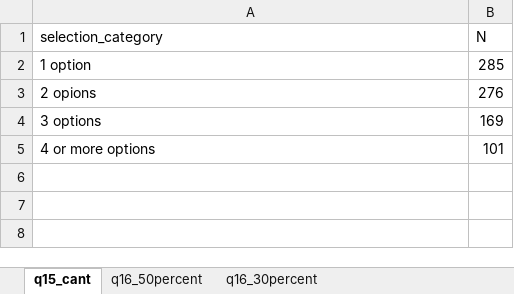
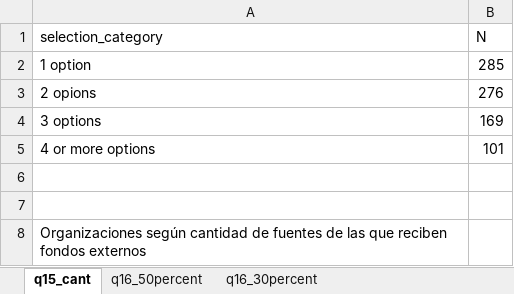
Before and after one commit to ayumart/WITM, an Excel workbook: Cuadros/q16.xlsx, sheet q15_cant, drawn as a sheet; values as stored, in another font and other column widths than the file's, no borders; the diff names each change by its address in the sheet, - before the commit and + after, or states it on an @@ line.

```diff
--- a/Cuadros/q16.xlsx (sheet q15_cant)
+++ b/Cuadros/q16.xlsx (sheet q15_cant)
+row 6: (empty)
+row 7: (empty)
+row 8: Organizaciones según cantidad de fuentes de las que reciben fondos externos
```
Also changed, not shown: sheet q16_50percent, sheet q16_30percent.
